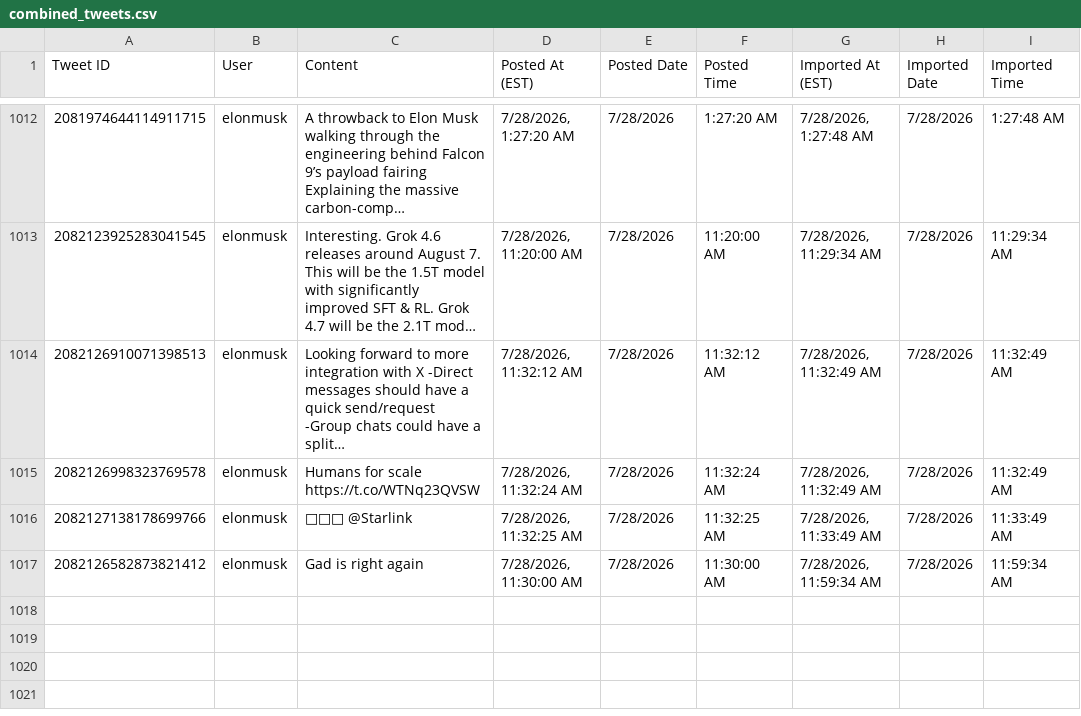
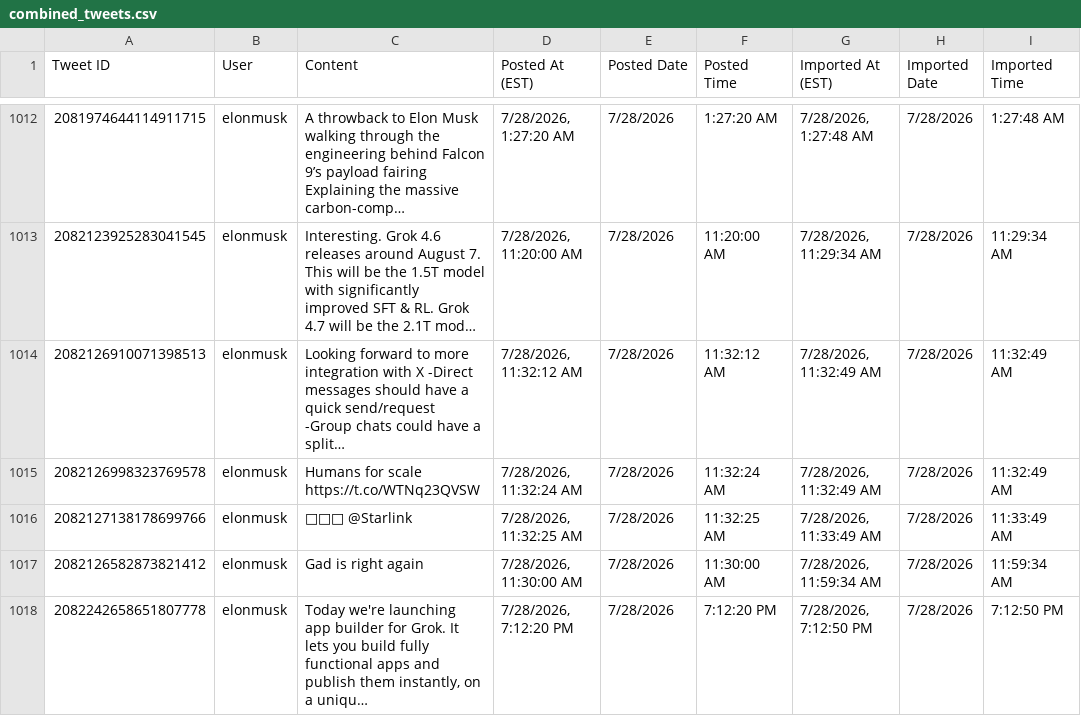
Before and after one commit to chubakalai/elp, a CSV file: data/combined_tweets.csv, drawn as a sheet; only a part is shown, gaps mark what is left out; long unchanged cells end in …; the diff names each change by its address in the sheet, - before the commit and + after, or states it on an @@ line.

Commit message:
elc8 (muskmeter.live): +1 post(s)

```diff
--- a/data/combined_tweets.csv
+++ b/data/combined_tweets.csv
+row 1018: 2082242658651807778 | elonmusk | Today we're launching app builder for Grok. It lets you build fully functional apps and publish them instantly, on a uniqu… | 7/28/2026, 7:12:20 PM | 7/28/2026 | 7:12:20 PM | 7/28/2026, 7:12:50 PM | 7/28/2026 | 7:12:50 PM
```
